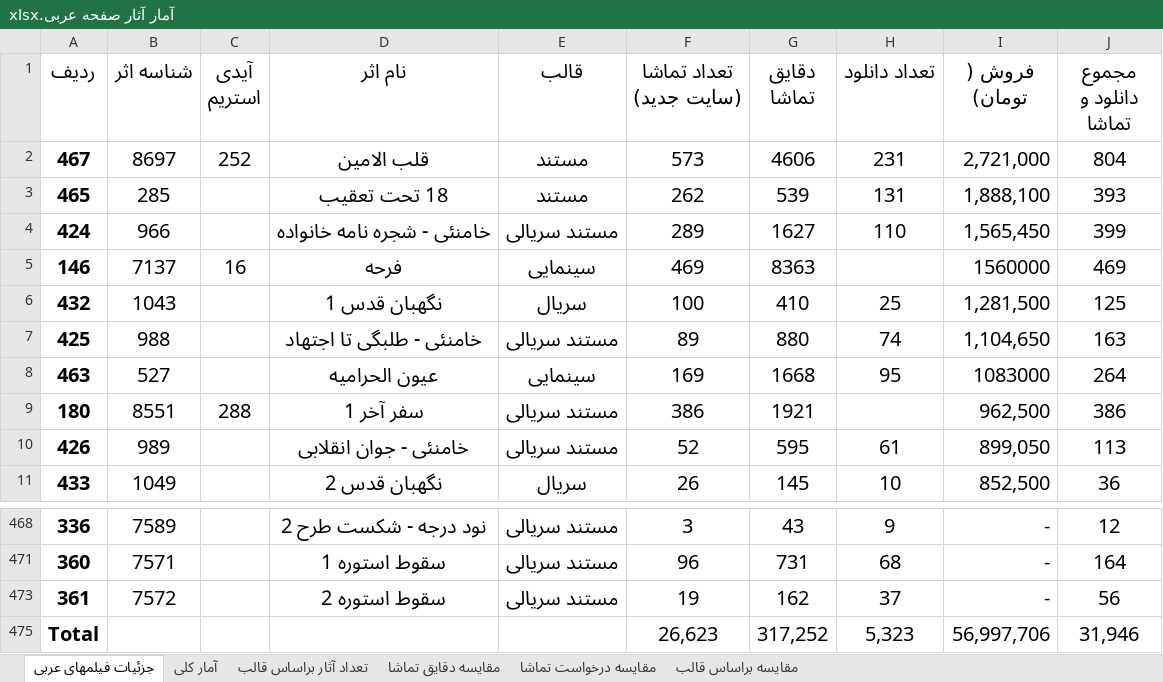
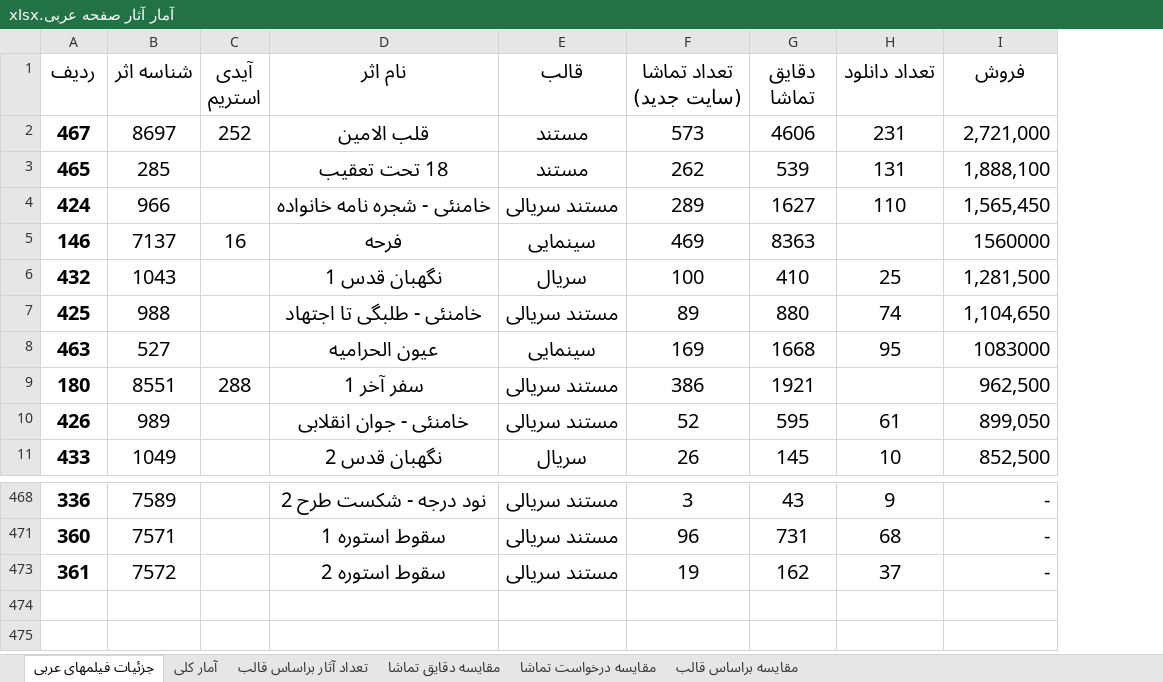
Before and after one commit to abolfazlkhosrojerdi/hello-world, an Excel workbook: آمار آثار صفحه عربی.xlsx, sheet جزئیات فیلمهای عربی, drawn as a sheet; only a part is shown, gaps mark what is left out; values as stored, in another font and other column widths than the file's, no borders; charts and pictures and table styles not drawn; the diff names each change by its address in the sheet, - before the commit and + after, or states it on an @@ line.

```diff
--- a/آمار آثار صفحه عربی.xlsx (sheet جزئیات فیلمهای عربی)
+++ b/آمار آثار صفحه عربی.xlsx (sheet جزئیات فیلمهای عربی)
-column J (مجموع دانلود و تماشا), rows 2-11: 804 | 393 | 399 | 469 | 125 | 163 | 264 | 386 | 113 | 36; rows 468-473: 12 | 164 | 56
-I1: فروش ( تومان)
+I1: فروش
-row 475: Total |  |  |  |  | 26,623 | 317,252 | 5,323 | 56,997,706 | 31,946
```
Also changed, not shown: hidden cells, charts or pictures, آمارفروش بین الملل غیرعربی.xlsx, لیست کل دوره های آموزشی خروجی آقای کریمی 14030225.xlsx.
